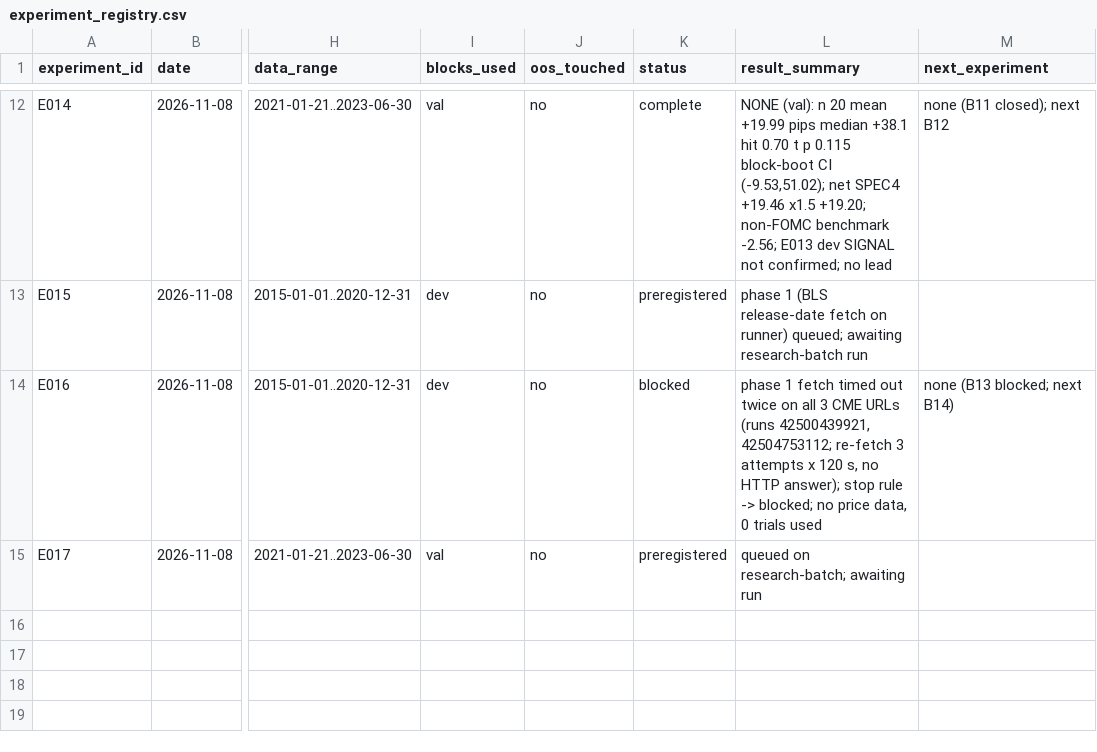
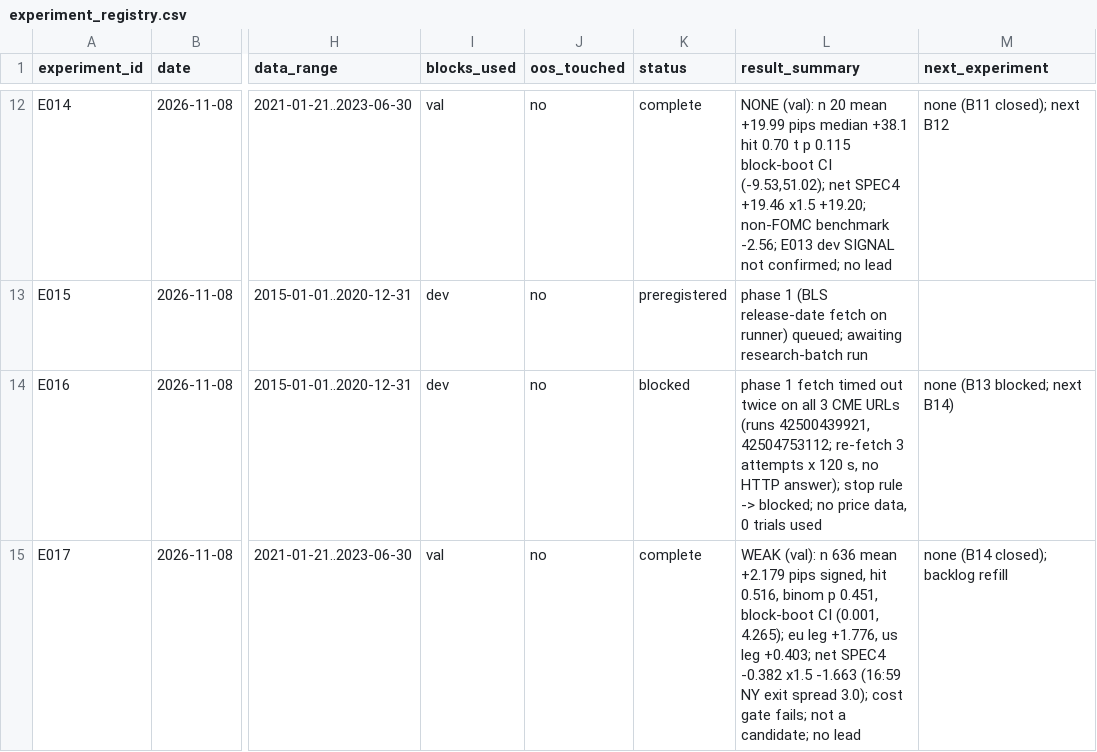
Before and after one commit to wernerh/fx-adaptive-research, a CSV file: experiments/experiment_registry.csv, drawn as a sheet; only a part is shown, gaps mark what is left out; the diff names each change by its address in the sheet, - before the commit and + after, or states it on an @@ line.

```diff
--- a/experiments/experiment_registry.csv
+++ b/experiments/experiment_registry.csv
-K15 (status): preregistered
+K15 (status): complete
-L15 (result_summary): queued on research-batch; awaiting run
+L15 (result_summary): WEAK (val): n 636 mean +2.179 pips signed, hit 0.516, binom p 0.451, block-boot CI (0.001, 4.265); eu leg +1.776, us leg +0.403; net SPEC4 -0.382 x1.5 -1.663 (16:59 NY exit spread 3.0); cost gate fails; not a candidate; no lead
-M15 (next_experiment): (empty)
+M15 (next_experiment): none (B14 closed); backlog refill
```
Also changed, not shown: 8 other files.
